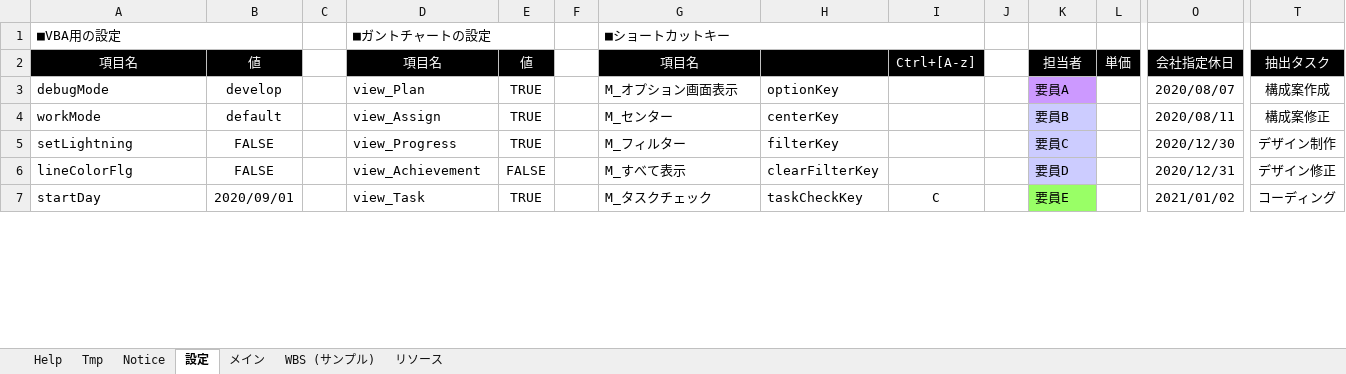
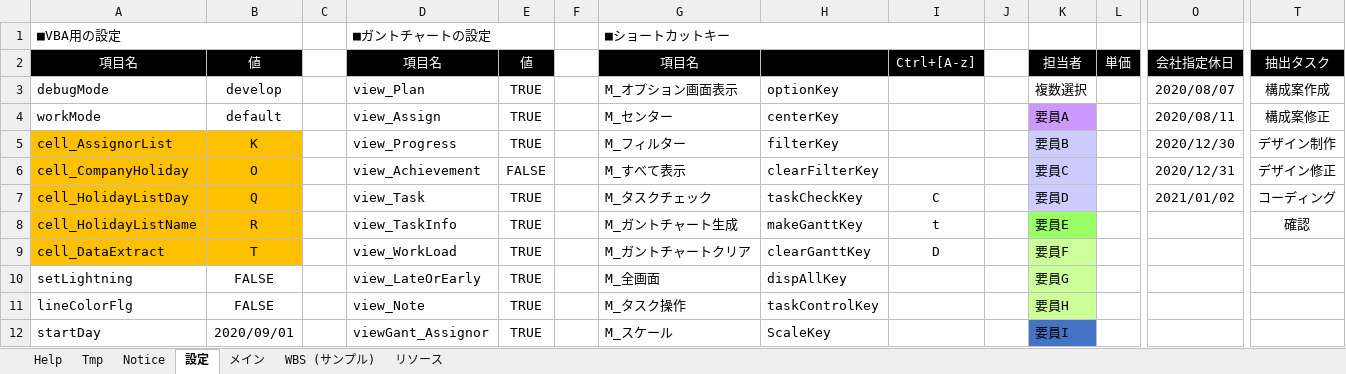
Before and after one commit to bkoizumi/WBS, an Excel workbook: WBS.xlsm, sheet 設定, drawn as a sheet; only a part is shown, gaps mark what is left out; values as stored, in another font and other column widths than the file's, no borders; addresses are those after the commit; rows hold the shown columns only; the diff covers the shown part only; the diff names each change by its address in the sheet, - before the commit and + after, or states it on an @@ line.

```diff
--- a/WBS.xlsm (sheet 設定)
+++ b/WBS.xlsm (sheet 設定)
-K3: 要員A
+K3: 複数選択
-K3 fill: #CC99FF
+K3 fill: none
-K4: 要員B
+K4: 要員A
-K4 fill: #CCCCFF
+K4 fill: #CC99FF
+row 5: cell_AssignorList | K |  | view_Progress | TRUE |  | M_フィルター | filterKey |  |  | 要員B |  | 2020/12/30 | デザイン制作
+row 6: cell_CompanyHoliday | O |  | view_Achievement | FALSE |  | M_すべて表示 | clearFilterKey |  |  | 要員C |  | 2020/12/31 | デザイン修正
+row 7: cell_HolidayListDay | Q |  | view_Task | TRUE |  | M_タスクチェック | taskCheckKey | C |  | 要員D |  | 2021/01/02 | コーディング
+row 8: cell_HolidayListName | R |  | view_TaskInfo | TRUE |  | M_ガントチャート生成 | makeGanttKey | t |  | 要員E |  |  | 確認
+row 9: cell_DataExtract | T |  | view_WorkLoad | TRUE |  | M_ガントチャートクリア | clearGanttKey | D |  | 要員F
-D10: view_Progress
+D10: view_LateOrEarly
-G10: M_フィルター
+G10: M_全画面
-H10: filterKey
+H10: dispAllKey
-K10: 要員C
+K10: 要員G
-K10:K11 fill: #CCCCFF
+K10:K11 fill: #CCFF99
-O10: 2020/12/30
+O10: (empty)
-T10: デザイン制作
+T10: (empty)
-D11: view_Achievement
+D11: view_Note
-E11: FALSE
+E11: TRUE
-G11: M_すべて表示
+G11: M_タスク操作
-H11: clearFilterKey
+H11: taskControlKey
-K11: 要員D
+K11: 要員H
-O11: 2020/12/31
+O11: (empty)
-T11: デザイン修正
+T11: (empty)
-D12: view_Task
+D12: viewGant_Assignor
-G12: M_タスクチェック
+G12: M_スケール
-H12: taskCheckKey
+H12: ScaleKey
-I12: C
+I12: (empty)
-K12: 要員E
+K12: 要員I
-K12 fill: #99FF66
+K12 fill: #4472C4
-O12: 2021/01/02
+O12: (empty)
-T12: コーディング
+T12: (empty)
```
Also changed, not shown: 1 added row, 6 removed rows, 40 edited cells and cell formats elsewhere in this sheet, sheet メイン, charts or pictures, 13 other files.
